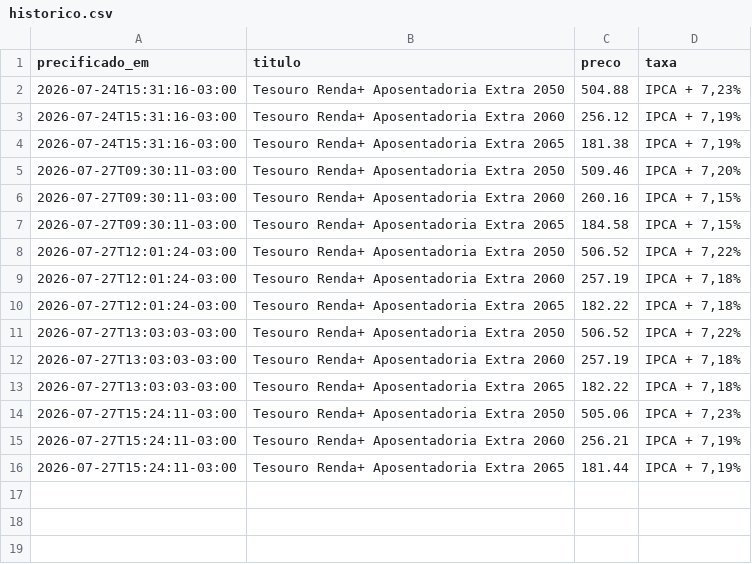
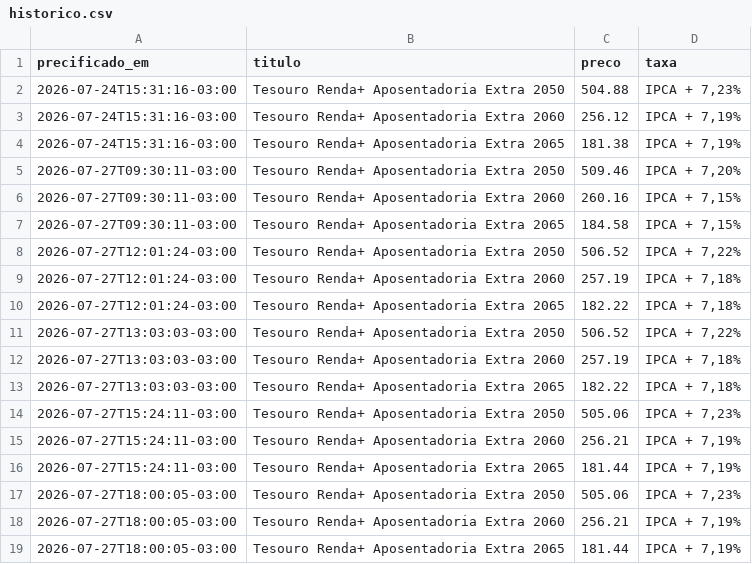
Before and after one commit to DracoNoite/monitor-tesouro, a CSV file: historico.csv, drawn as a sheet; the diff names each change by its address in the sheet, - before the commit and + after, or states it on an @@ line.

Commit message:
estado: 27/07/2026 18:15

```diff
--- a/historico.csv
+++ b/historico.csv
+row 17: 2026-07-27T18:00:05-03:00 | Tesouro Renda+ Aposentadoria Extra 2050 | 505.06 | IPCA + 7,23%
+row 18: 2026-07-27T18:00:05-03:00 | Tesouro Renda+ Aposentadoria Extra 2060 | 256.21 | IPCA + 7,19%
+row 19: 2026-07-27T18:00:05-03:00 | Tesouro Renda+ Aposentadoria Extra 2065 | 181.44 | IPCA + 7,19%
```
